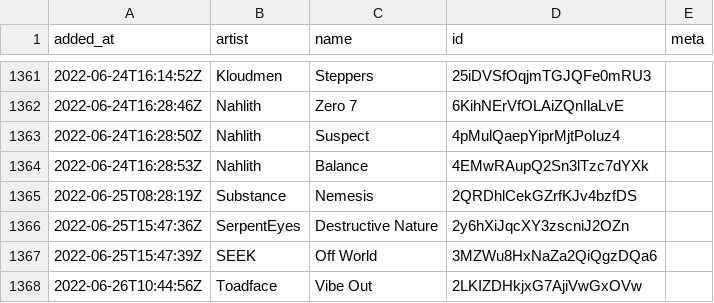
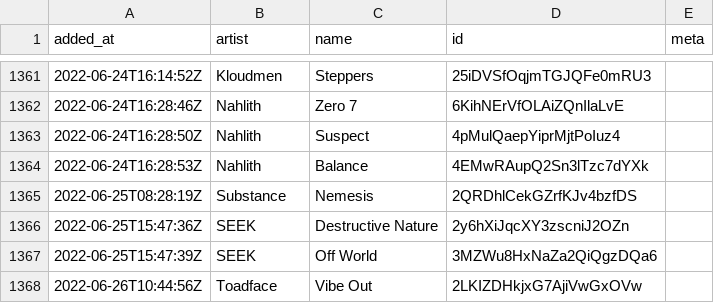
Before and after one commit to pingw33n/spotify_backup_data, a CSV file: data/playlists/410 1M1UKdRAArkdT5Z5KCt9K6.csv, drawn as a sheet; only a part is shown, gaps mark what is left out.

```diff
--- a/data/playlists/410 1M1UKdRAArkdT5Z5KCt9K6.csv
+++ b/data/playlists/410 1M1UKdRAArkdT5Z5KCt9K6.csv
@@ -1365,3 +1365,3 @@ added_at,artist,name,id,meta
 2022-06-25T08:28:19Z,Substance,Nemesis,2QRDhlCekGZrfKJv4bzfDS,
-2022-06-25T15:47:36Z,SerpentEyes,Destructive Nature,2y6hXiJqcXY3zscniJ2OZn,
+2022-06-25T15:47:36Z,SEEK,Destructive Nature,2y6hXiJqcXY3zscniJ2OZn,
 2022-06-25T15:47:39Z,SEEK,Off World,3MZWu8HxNaZa2QiQgzDQa6,
```
